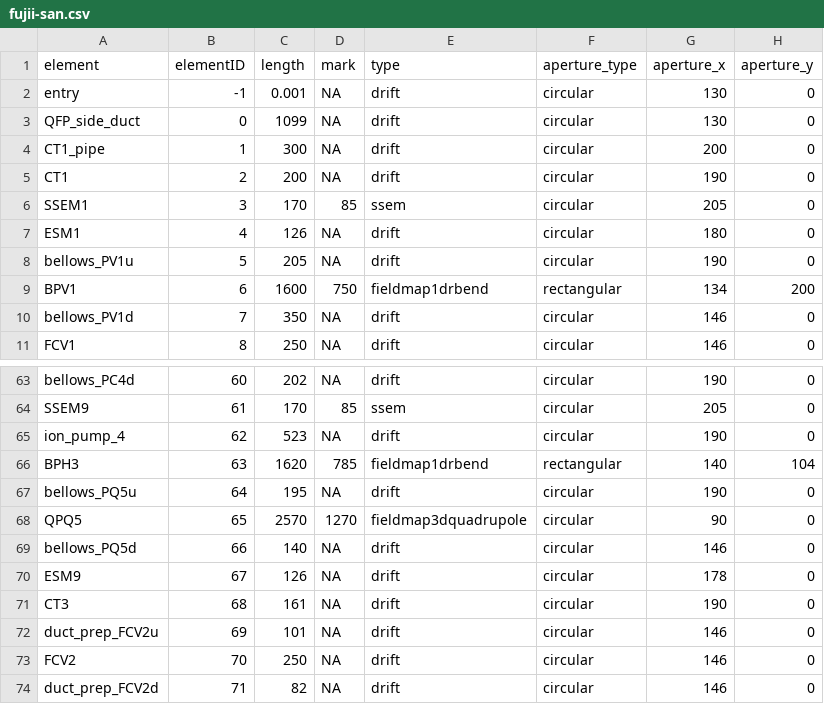
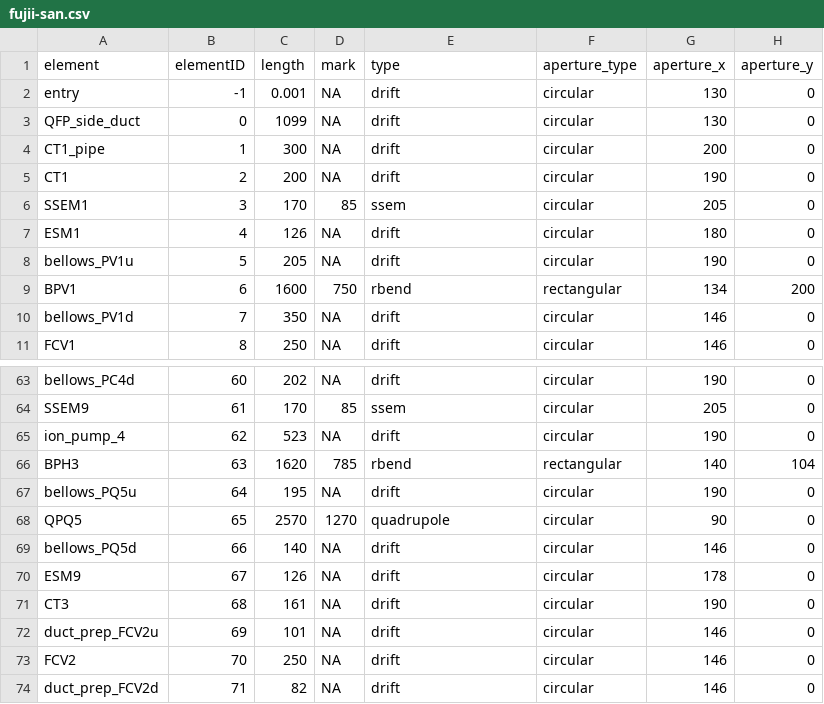
Before and after one commit to CharlieNaseby/T2K-Neutrino-Beamline, a CSV file: fujii-san.csv, drawn as a sheet; only a part is shown, gaps mark what is left out; the diff covers the shown part only; the diff names each change by its address in the sheet, - before the commit and + after, or states it on an @@ line.

Commit message:
Added the ability to use hard-edge magnets in the fit and set the initial values based on the B field in the fieldmap, moved most configuration to Interface class

```diff
--- a/fujii-san.csv
+++ b/fujii-san.csv
-E9 (type): fieldmap1drbend
+E9 (type): rbend
-E66 (type): fieldmap1drbend
+E66 (type): rbend
-E68 (type): fieldmap3dquadrupole
+E68 (type): quadrupole
```
Also changed, not shown: 8 edited cells elsewhere in this file, 5 other files.
